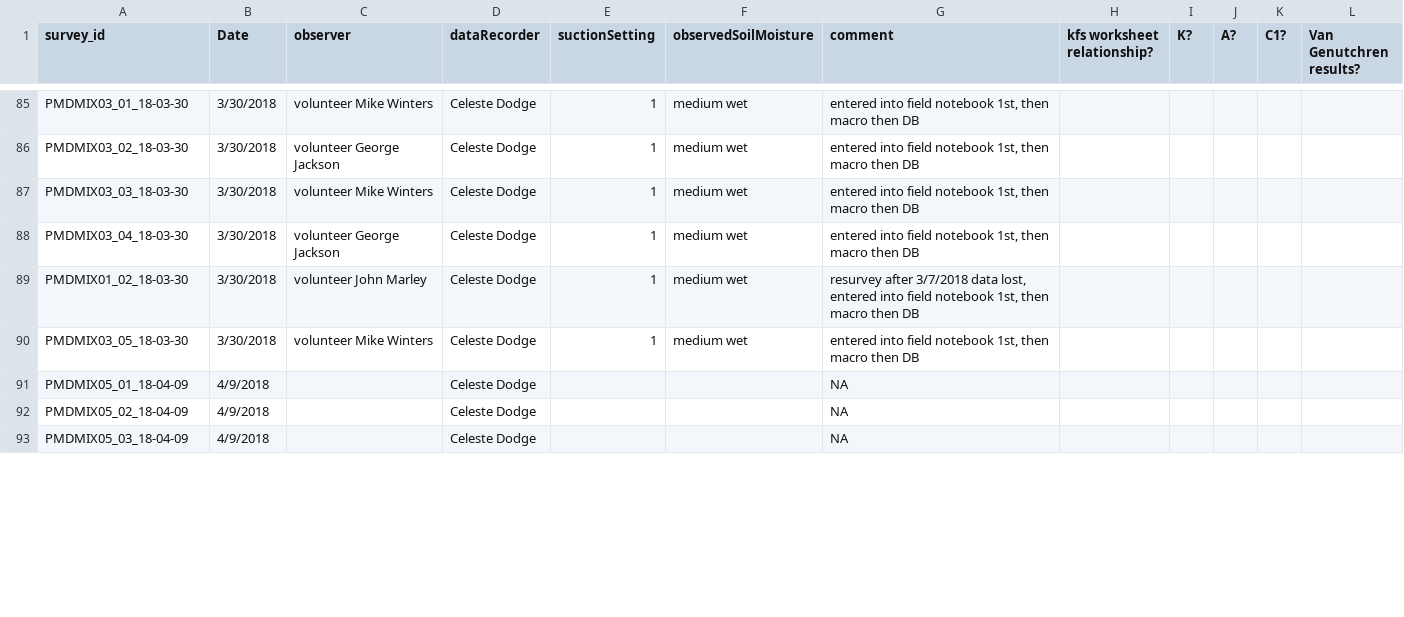
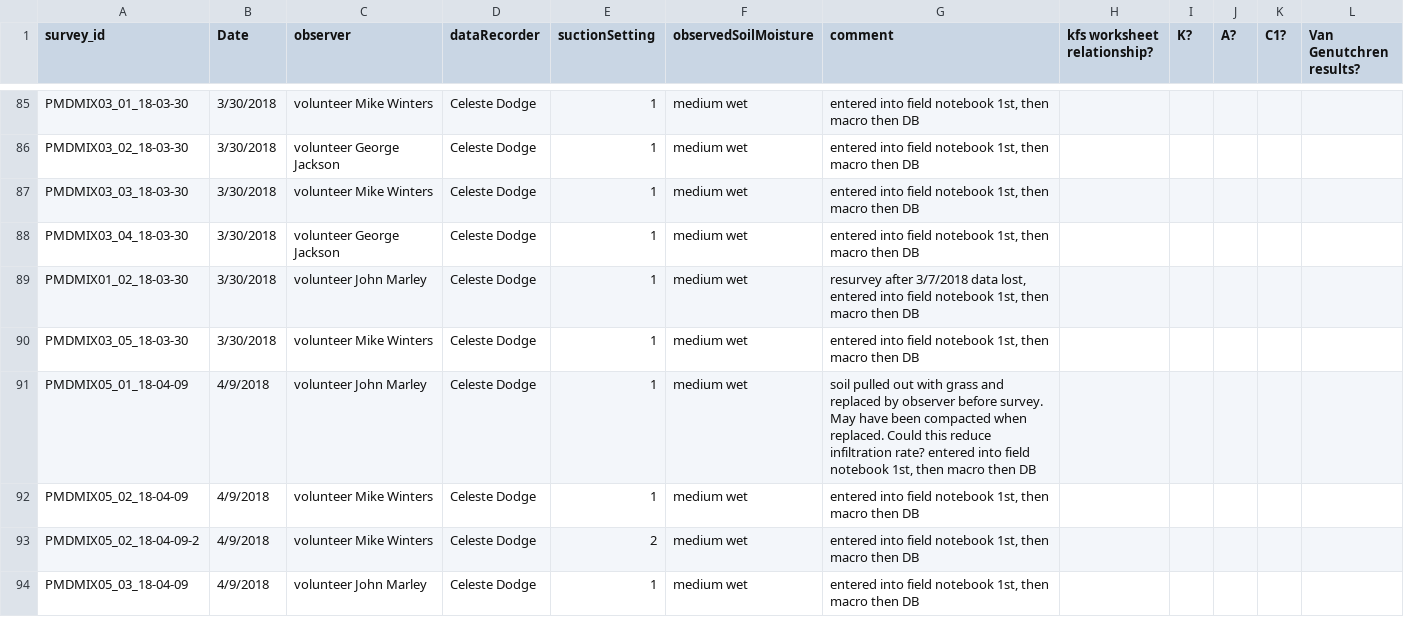
Before and after one commit to CelesteDodge/W, a CSV file: PMD/surveys.csv, drawn as a sheet; only a part is shown, gaps mark what is left out; the diff covers the shown part only.

Commit message:
entered today's data and corrected entry error in 2015 NAT 01 data

```diff
--- a/PMD/surveys.csv
+++ b/PMD/surveys.csv
@@ -90,4 +90,5 @@ PMDMIX01_02_18-03-30,3/30/2018,volunteer John Marley,Celeste Dodge,1,medium wet,
 PMDMIX03_05_18-03-30,3/30/2018,volunteer Mike Winters,Celeste Dodge,1,medium wet,"entered into field notebook 1st, then macro then DB",,,,,
-PMDMIX05_01_18-04-09,4/9/2018,,Celeste Dodge,,,NA,,,,,
-PMDMIX05_02_18-04-09,4/9/2018,,Celeste Dodge,,,NA,,,,,
-PMDMIX05_03_18-04-09,4/9/2018,,Celeste Dodge,,,NA,,,,,
+PMDMIX05_01_18-04-09,4/9/2018,volunteer John Marley,Celeste Dodge,1,medium wet,"soil pulled out with grass and replaced by observer before survey. May have been compacted when replaced. Could this reduce infiltration rate? entered into field notebook 1st, then macro then DB",,,,,
+PMDMIX05_02_18-04-09,4/9/2018,volunteer Mike Winters,Celeste Dodge,1,medium wet,"entered into field notebook 1st, then macro then DB",,,,,
+PMDMIX05_02_18-04-09-2,4/9/2018,volunteer Mike Winters,Celeste Dodge,2,medium wet,"entered into field notebook 1st, then macro then DB",,,,,
+PMDMIX05_03_18-04-09,4/9/2018,volunteer John Marley,Celeste Dodge,1,medium wet,"entered into field notebook 1st, then macro then DB",,,,,
```
Also changed, not shown: 3 added rows, 1 removed row and 9 edited cells elsewhere in this file, PMD/raw/2015_surveys.csv, PMD/siteAttributes.csv, 1 other file.
